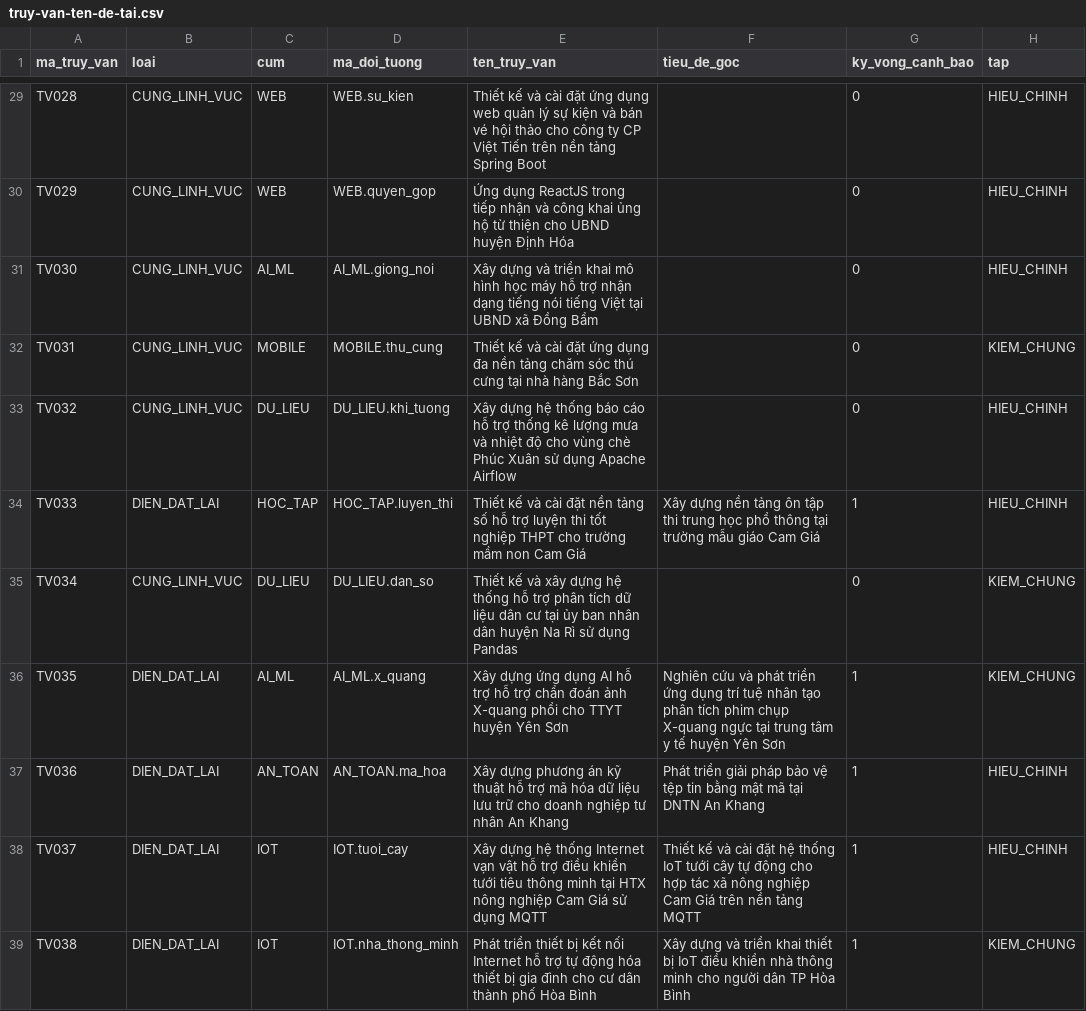
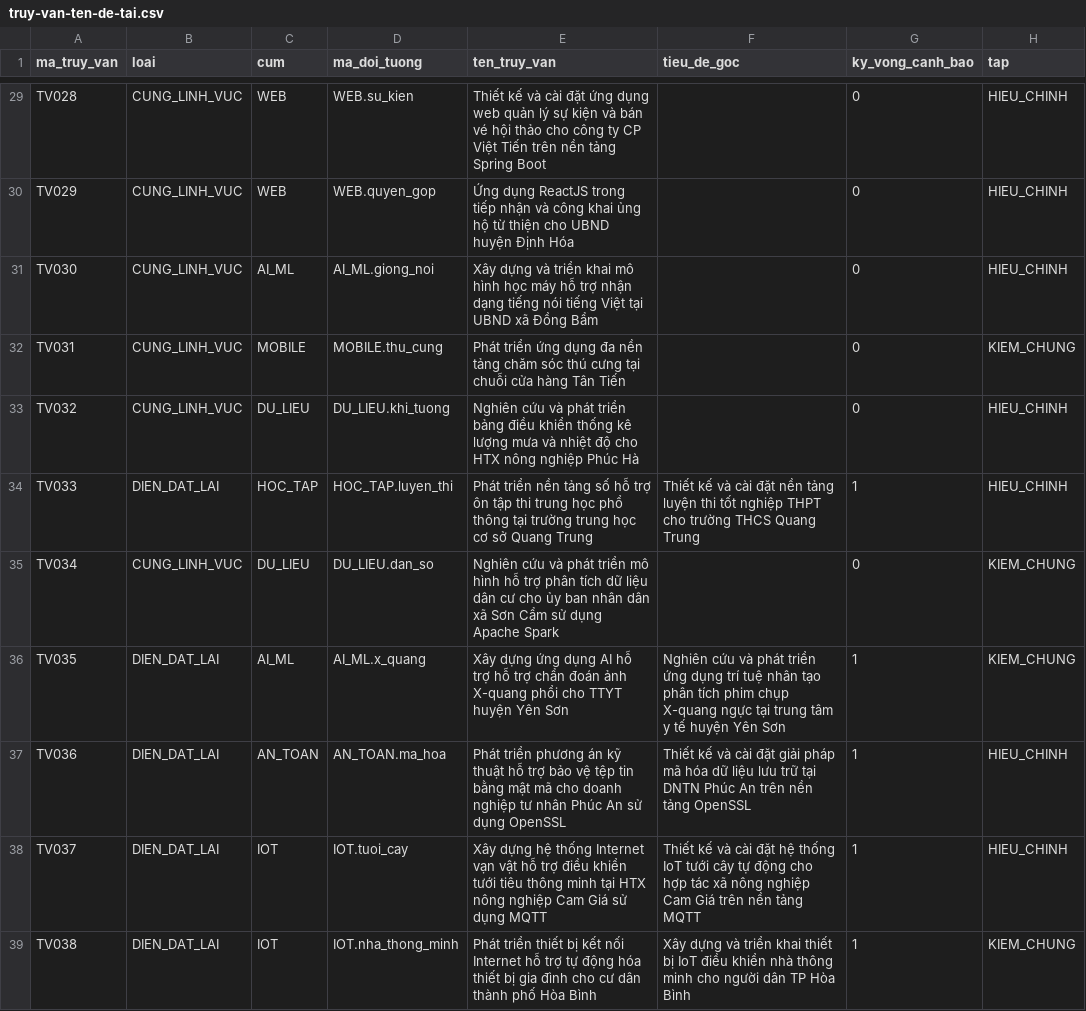
Before and after one commit to dtc235200036-alt/ICTU-DATN-NguyenThiMaiAnh, a CSV file: seed-data/truy-van-ten-de-tai.csv, drawn as a sheet; only a part is shown, gaps mark what is left out; the diff covers the shown part only.

```diff
--- a/seed-data/truy-van-ten-de-tai.csv
+++ b/seed-data/truy-van-ten-de-tai.csv
@@ -31,8 +31,8 @@ TV029,CUNG_LINH_VUC,WEB,WEB.quyen_gop,Ứng dụng ReactJS trong tiếp nhận v
 TV030,CUNG_LINH_VUC,AI_ML,AI_ML.giong_noi,Xây dựng và triển khai mô hình học máy hỗ trợ nhận dạng tiếng nói tiếng Việt tại UBND xã Đồng Bẩm,,0,HIEU_CHINH
-TV031,CUNG_LINH_VUC,MOBILE,MOBILE.thu_cung,Thiết kế và cài đặt ứng dụng đa nền tảng chăm sóc thú cưng tại nhà hàng Bắc Sơn,,0,KIEM_CHUNG
-TV032,CUNG_LINH_VUC,DU_LIEU,DU_LIEU.khi_tuong,Xây dựng hệ thống báo cáo hỗ trợ thống kê lượng mưa và nhiệt độ cho vùng chè Phúc Xuân sử dụng Apache Airflow,,0,HIEU_CHINH
-TV033,DIEN_DAT_LAI,HOC_TAP,HOC_TAP.luyen_thi,Thiết kế và cài đặt nền tảng số hỗ trợ luyện thi tốt nghiệp THPT cho trường mầm non Cam Giá,Xây dựng nền tảng ôn tập thi trung học phổ thông tại trường mẫu giáo Cam Giá,1,HIEU_CHINH
-TV034,CUNG_LINH_VUC,DU_LIEU,DU_LIEU.dan_so,Thiết kế và xây dựng hệ thống hỗ trợ phân tích dữ liệu dân cư tại ủy ban nhân dân huyện Na Rì sử dụng Pandas,,0,KIEM_CHUNG
+TV031,CUNG_LINH_VUC,MOBILE,MOBILE.thu_cung,Phát triển ứng dụng đa nền tảng chăm sóc thú cưng tại chuỗi cửa hàng Tân Tiến,,0,KIEM_CHUNG
+TV032,CUNG_LINH_VUC,DU_LIEU,DU_LIEU.khi_tuong,Nghiên cứu và phát triển bảng điều khiển thống kê lượng mưa và nhiệt độ cho HTX nông nghiệp Phúc Hà,,0,HIEU_CHINH
+TV033,DIEN_DAT_LAI,HOC_TAP,HOC_TAP.luyen_thi,Phát triển nền tảng số hỗ trợ ôn tập thi trung học phổ thông tại trường trung học cơ sở Quang Trung,Thiết kế và cài đặt nền tảng luyện thi tốt nghiệp THPT cho trường THCS Quang Trung,1,HIEU_CHINH
+TV034,CUNG_LINH_VUC,DU_LIEU,DU_LIEU.dan_so,Nghiên cứu và phát triển mô hình hỗ trợ phân tích dữ liệu dân cư cho ủy ban nhân dân xã Sơn Cẩm sử dụng Apache Spark,,0,KIEM_CHUNG
 TV035,DIEN_DAT_LAI,AI_ML,AI_ML.x_quang,Xây dựng ứng dụng AI hỗ trợ hỗ trợ chẩn đoán ảnh X-quang phổi cho TTYT huyện Yên Sơn,Nghiên cứu và phát triển ứng dụng trí tuệ nhân tạo phân tích phim chụp X-quang ngực tại trung tâm y tế huyện Yên Sơn,1,KIEM_CHUNG
-TV036,DIEN_DAT_LAI,AN_TOAN,AN_TOAN.ma_hoa,Xây dựng phương án kỹ thuật hỗ trợ mã hóa dữ liệu lưu trữ cho doanh nghiệp tư nhân An Khang,Phát triển giải pháp bảo vệ tệp tin bằng mật mã tại DNTN An Khang,1,HIEU_CHINH
+TV036,DIEN_DAT_LAI,AN_TOAN,AN_TOAN.ma_hoa,Phát triển phương án kỹ thuật hỗ trợ bảo vệ tệp tin bằng mật mã cho doanh nghiệp tư nhân Phúc An sử dụng OpenSSL,Thiết kế và cài đặt giải pháp mã hóa dữ liệu lưu trữ tại DNTN Phúc An trên nền tảng OpenSSL,1,HIEU_CHINH
 TV037,DIEN_DAT_LAI,IOT,IOT.tuoi_cay,Xây dựng hệ thống Internet vạn vật hỗ trợ điều khiển tưới tiêu thông minh tại HTX nông nghiệp Cam Giá sử dụng MQTT,Thiết kế và cài đặt hệ thống IoT tưới cây tự động cho hợp tác xã nông nghiệp Cam Giá trên nền tảng MQTT,1,HIEU_CHINH
```
Also changed, not shown: 61 edited cells elsewhere in this file, seed-data/de-tai-kho.csv, 57 other files.
